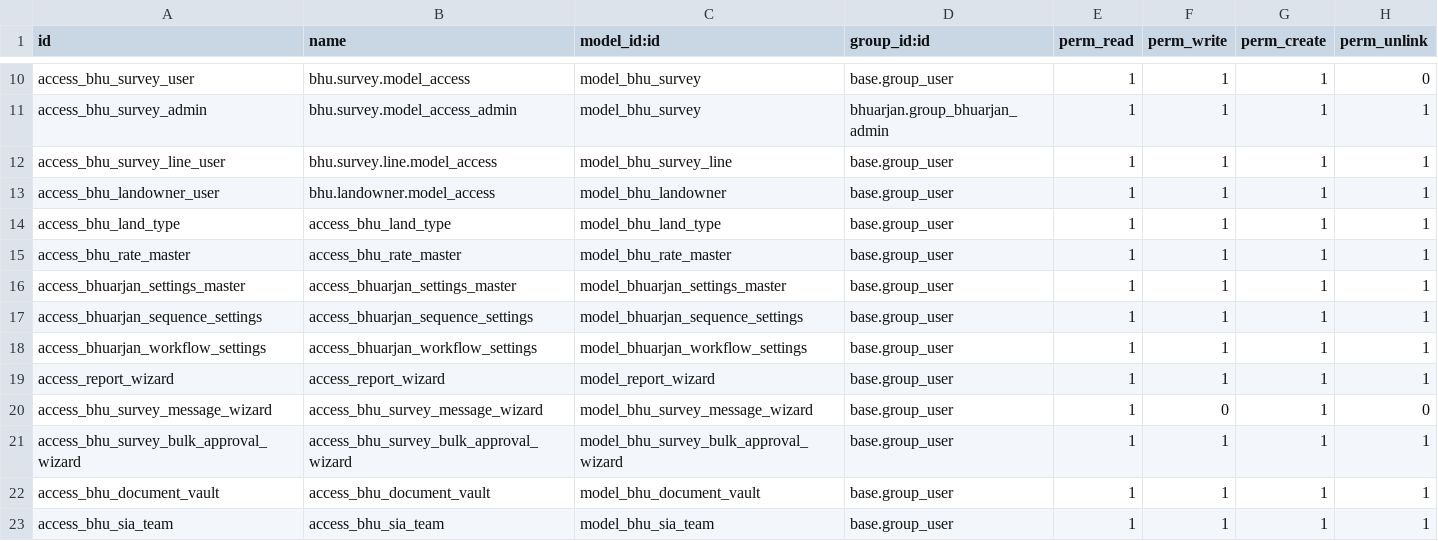
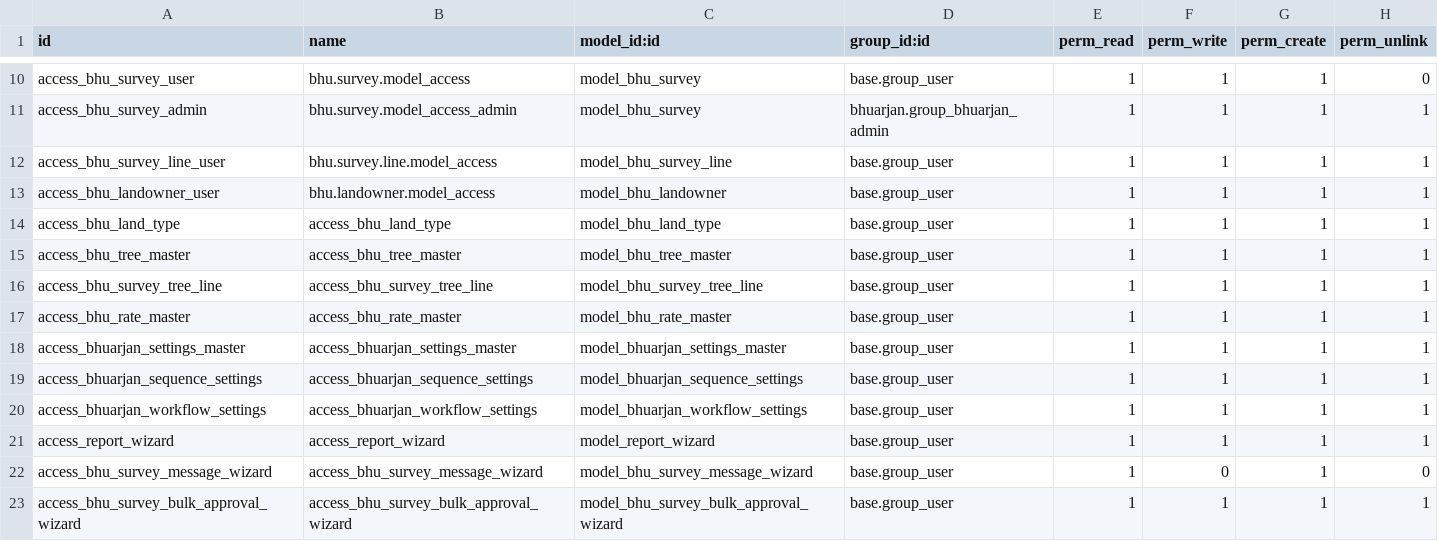
Before and after one commit to saurabhipro/bhuarjan_addons, a CSV file: bhuarjan/security/ir.model.access.csv, drawn as a sheet; only a part is shown, gaps mark what is left out; the shorter side is filled out with more unchanged rows; the diff names each change by its address in the sheet, - before the commit and + after, or states it on an @@ line.

Commit message:
Tree

```diff
--- a/bhuarjan/security/ir.model.access.csv
+++ b/bhuarjan/security/ir.model.access.csv
+row 15: access_bhu_tree_master | access_bhu_tree_master | model_bhu_tree_master | base.group_user | 1 | 1 | 1 | 1
+row 16: access_bhu_survey_tree_line | access_bhu_survey_tree_line | model_bhu_survey_tree_line | base.group_user | 1 | 1 | 1 | 1
```
Also changed, not shown: 10 other files.
